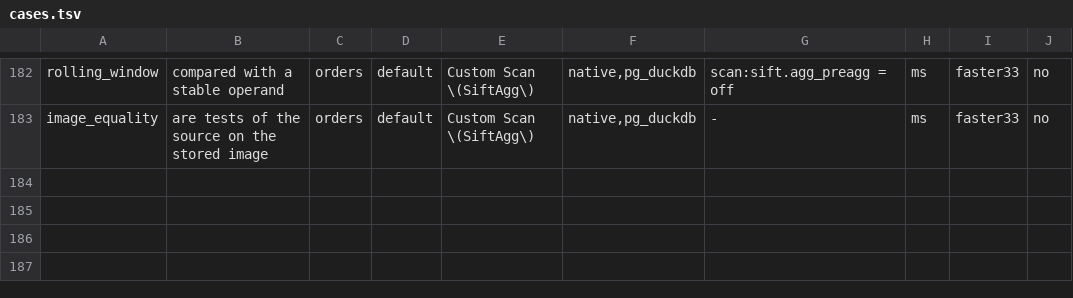
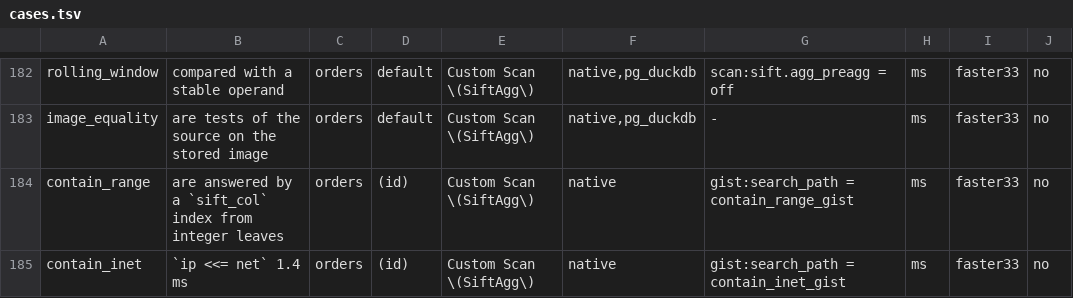
Before and after one commit to brauliobo/pg_sift, a TSV file: bench/cases.tsv, drawn as a sheet; only a part is shown, gaps mark what is left out; the diff names each change by its address in the sheet, - before the commit and + after, or states it on an @@ line.

Commit message:
bench: cases: range and inet containment against a GiST and the heap; docs: containment limits
Replaces the waiver of the range/inet containment line (`scripts/bench-cases.allow`) with two bench cases, and adds `docs/CONTAINMENT.md`: the numbers and what `sift_col` does not serve.

**Cases** (`bench/cases/contain_range.sql`, `contain_inet.sql`; `bench/bench cases --cases contain_range,contain_inet --rows 1000000 --docs`; one backend, warm medians, 1,000,000 random rows in a table of its own; the variant `gist` is the same rows with a GiST index and no `sift_col` index):

| shape | heap | sift_col | GiST | sift_col index | GiST index |
|---|---|---|---|---|---|
| `r @> 5000000` (int4range) | 57.0 ms | 2.10 ms | 0.128 ms | 13.7 MB | 50.0 MB |
| `ip <<= '20.7.0.0/16'` | 30.6 ms | 1.22 ms | 0.582 ms | 9.1 MB | 33.7 MB |

On randomly ordered rows a GiST is faster (0.128 against 2.10 ms); the page says so and names the cut by the start lane that closes it. It also states the row-returning limit (no bitmap operator class for ranges or networks: `SELECT *` takes the heap or GiST plan), the types and operators that keep the image, and the size of the lanes.

**Reused / removed.** The cases use the existing `setup` + `variants` layout of `order_array_*` (search_path variant); no runner code. Removed: 1 waiver line. Added: 2 case files (+28), 2 registry rows, `docs/CONTAINMENT.md` (+39); the rest is generated (results, README/BENCHMARKS blocks, charts).

**Checked.** `scripts/lint.sh` all ok, `check-neutral` ok.

```diff
--- a/bench/cases.tsv
+++ b/bench/cases.tsv
+row 184: contain_range | are answered by a `sift_col` index from integer leaves | orders | (id) | Custom Scan \(SiftAgg\) | native | gist:search_path = contain_range_gist | ms | faster33 | no
+row 185: contain_inet | `ip <<= net` 1.4 ms | orders | (id) | Custom Scan \(SiftAgg\) | native | gist:search_path = contain_inet_gist | ms | faster33 | no
```
Also changed, not shown: 4 other files.
